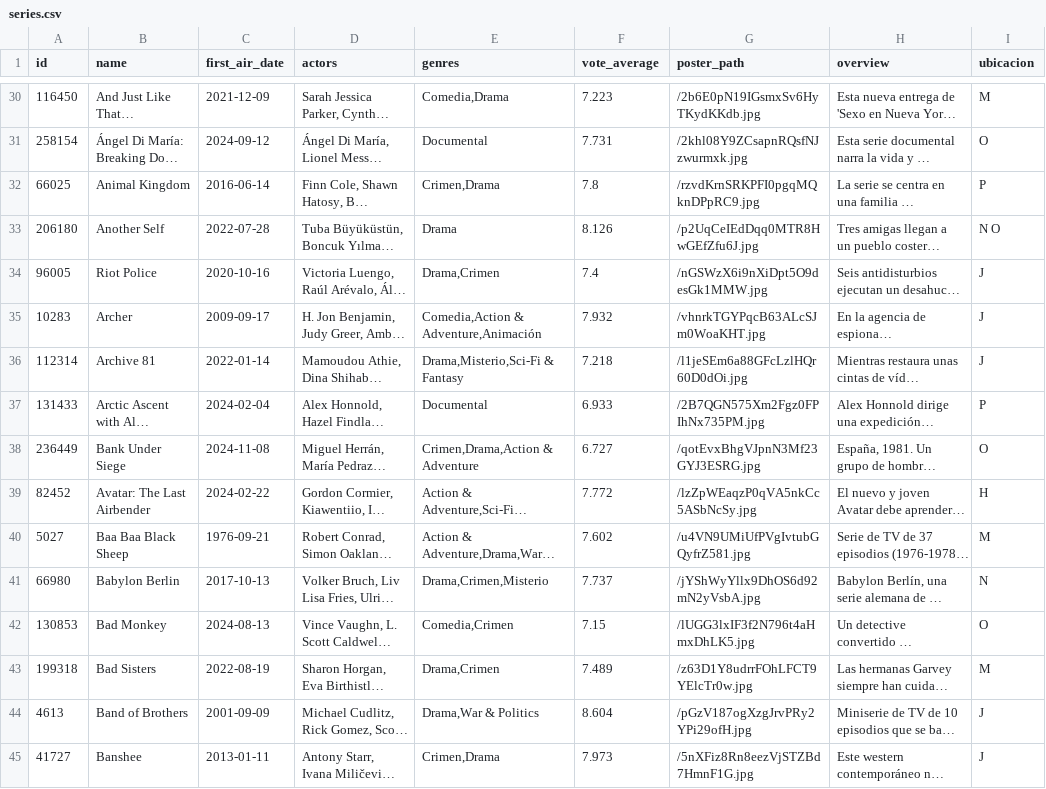
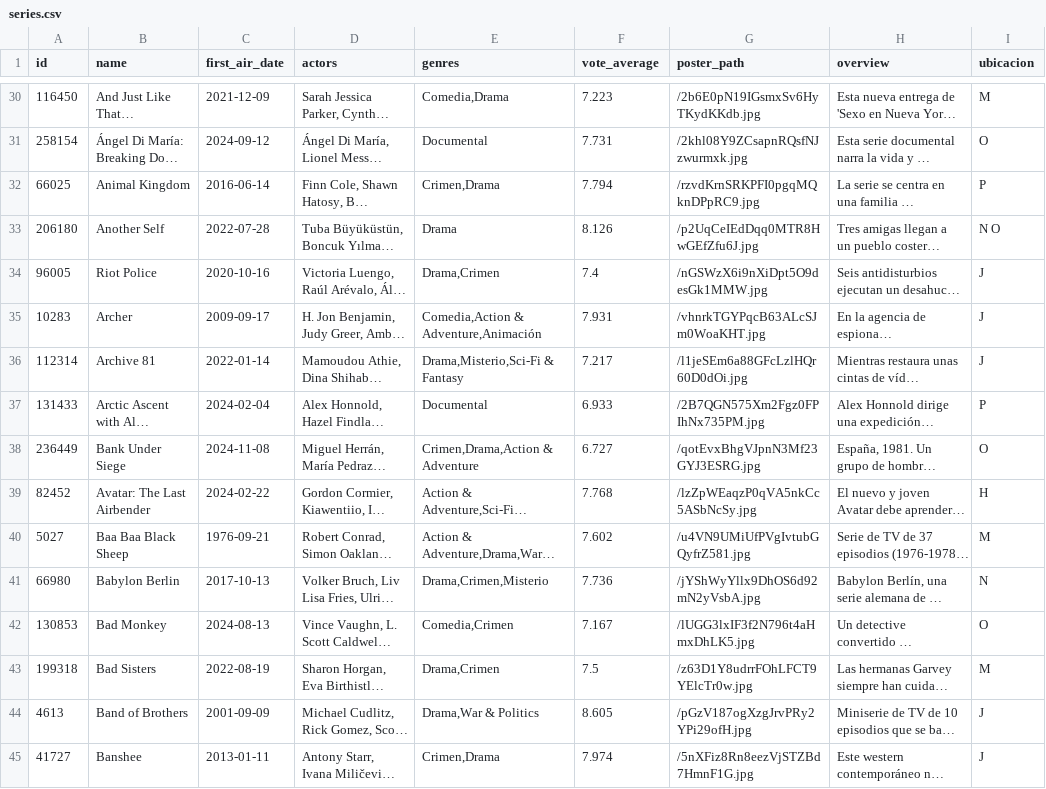
Before and after one commit to Tricolor3D/MiListaDePeliculas, a CSV file: data/series.csv, drawn as a sheet; only a part is shown, gaps mark what is left out; long unchanged cells end in …; the diff covers the shown part only; the diff names each change by its address in the sheet, - before the commit and + after, or states it on an @@ line.

```diff
--- a/data/series.csv
+++ b/data/series.csv
-F32 (vote_average): 7.8
+F32 (vote_average): 7.794
-F35 (vote_average): 7.932
+F35 (vote_average): 7.931
-F36 (vote_average): 7.218
+F36 (vote_average): 7.217
-F39 (vote_average): 7.772
+F39 (vote_average): 7.768
-F41 (vote_average): 7.737
+F41 (vote_average): 7.736
-F42 (vote_average): 7.15
+F42 (vote_average): 7.167
-F43 (vote_average): 7.489
+F43 (vote_average): 7.5
-F44 (vote_average): 8.604
+F44 (vote_average): 8.605
-F45 (vote_average): 7.973
+F45 (vote_average): 7.974
```
Also changed, not shown: 3 added rows, 4 removed rows and 77 edited cells elsewhere in this file.
